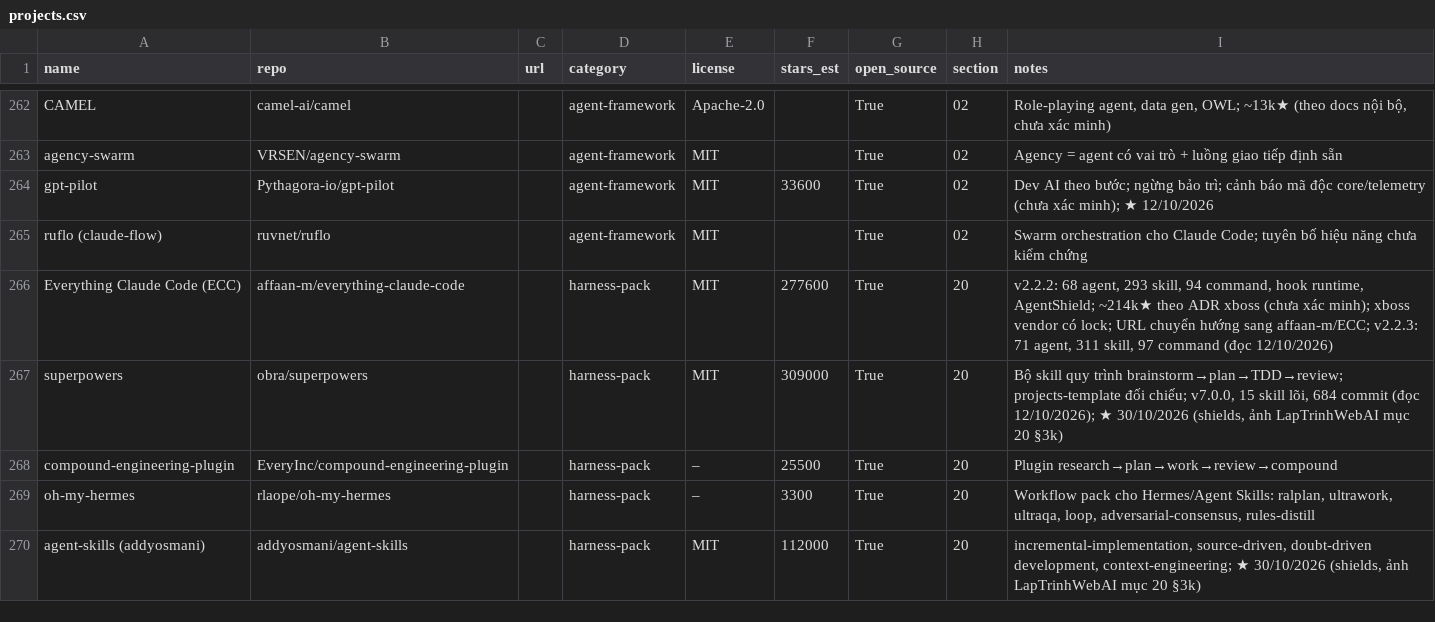
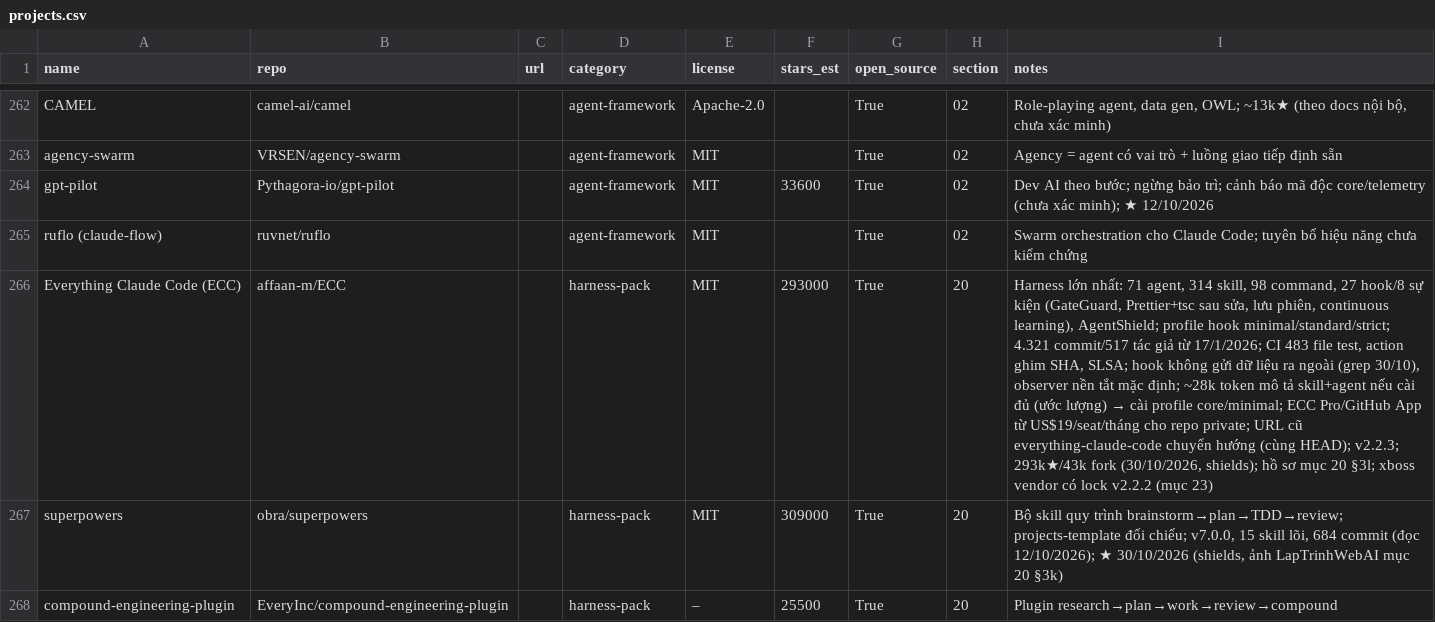
Before and after one commit to seeker19110/stored, a CSV file: data/projects.csv, drawn as a sheet; only a part is shown, gaps mark what is left out; the shorter side is filled out with more unchanged rows; the diff names each change by its address in the sheet, - before the commit and + after, or states it on an @@ line.

```diff
--- a/data/projects.csv
+++ b/data/projects.csv
-B266 (repo): affaan-m/everything-claude-code
+B266 (repo): affaan-m/ECC
-F266 (stars_est): 277600
+F266 (stars_est): 293000
@@ I266 (notes): v2.2.2: 68 agent, 293 skill, 94 command, hook runtime, AgentShield; ~214k★ theo ADR xboss (chưa xác minh); xboss vendor có lock; URL chuyển hướng sang affaan-m/ECC; v2.2.3: 71 agent, 311 skill, 97 command (đọc 12/10/2026) → Harness lớn nhất: 71 agent, 314 skill, 98 command, 27 hook/8 sự kiện (GateGuard, Prettier+tsc sau sửa, lưu phiên, continuous learning), AgentShield; profile hook minimal/standard/strict; 4.321 commit/517 tác giả từ 17/1/2026; CI 483 file test, action ghim SHA, SLSA; hook không gửi dữ liệu ra ngoài (grep 30/10), observer nền tắt mặc định; ~28k token mô tả skill+agent nếu cài đủ (ước lượng) → cài profile core/minimal; ECC Pro/GitHub App từ US$19/seat/tháng cho repo private; URL cũ everything-claude-code chuyển hướng (cùng HEAD); v2.2.3; 293k★/43k fork (30/10/2026, shields); hồ sơ mục 20 §3l; xboss vendor có lock v2.2.2 (mục 23) @@
```
Also changed, not shown: 3 other files.
